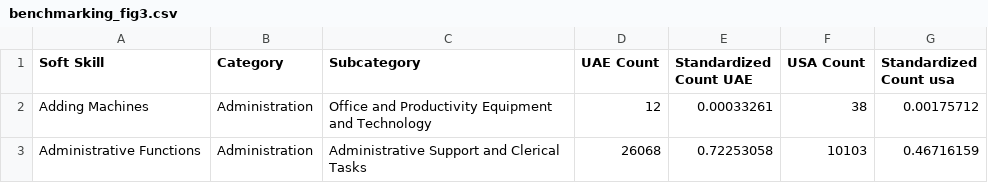
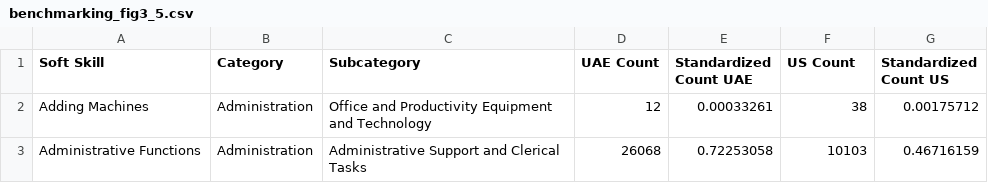
Before and after one commit to batouldiab/SK-frontend, a CSV file: public/data/benchmarking_fig3_5.csv (was public/data/benchmarking_fig3.csv), drawn as a sheet; only a part is shown.

Commit message:
added figures to benchmarking page2

```diff
--- a/public/data/benchmarking_fig3.csv
+++ b/public/data/benchmarking_fig3_5.csv
@@ -1,2 +1,2 @@
-Soft Skill,Category,Subcategory,UAE Count,Standardized Count UAE,USA Count,Standardized Count usa
+Soft Skill,Category,Subcategory,UAE Count,Standardized Count UAE,US Count,Standardized Count US
 Adding Machines,Administration,Office and Productivity Equipment and Technology,12,0.00033261,38,0.00175712
```
Also changed, not shown: 4 other files.
